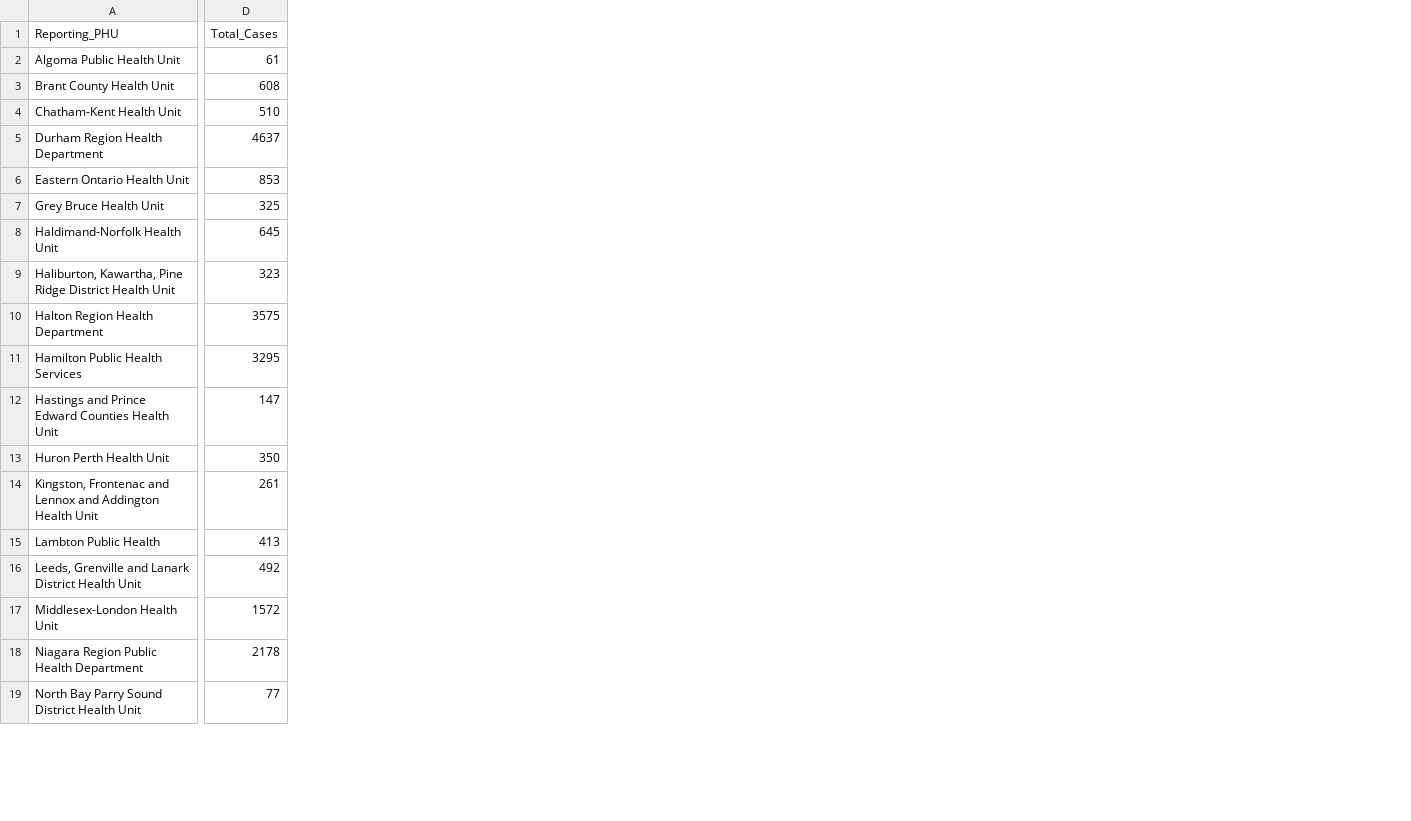
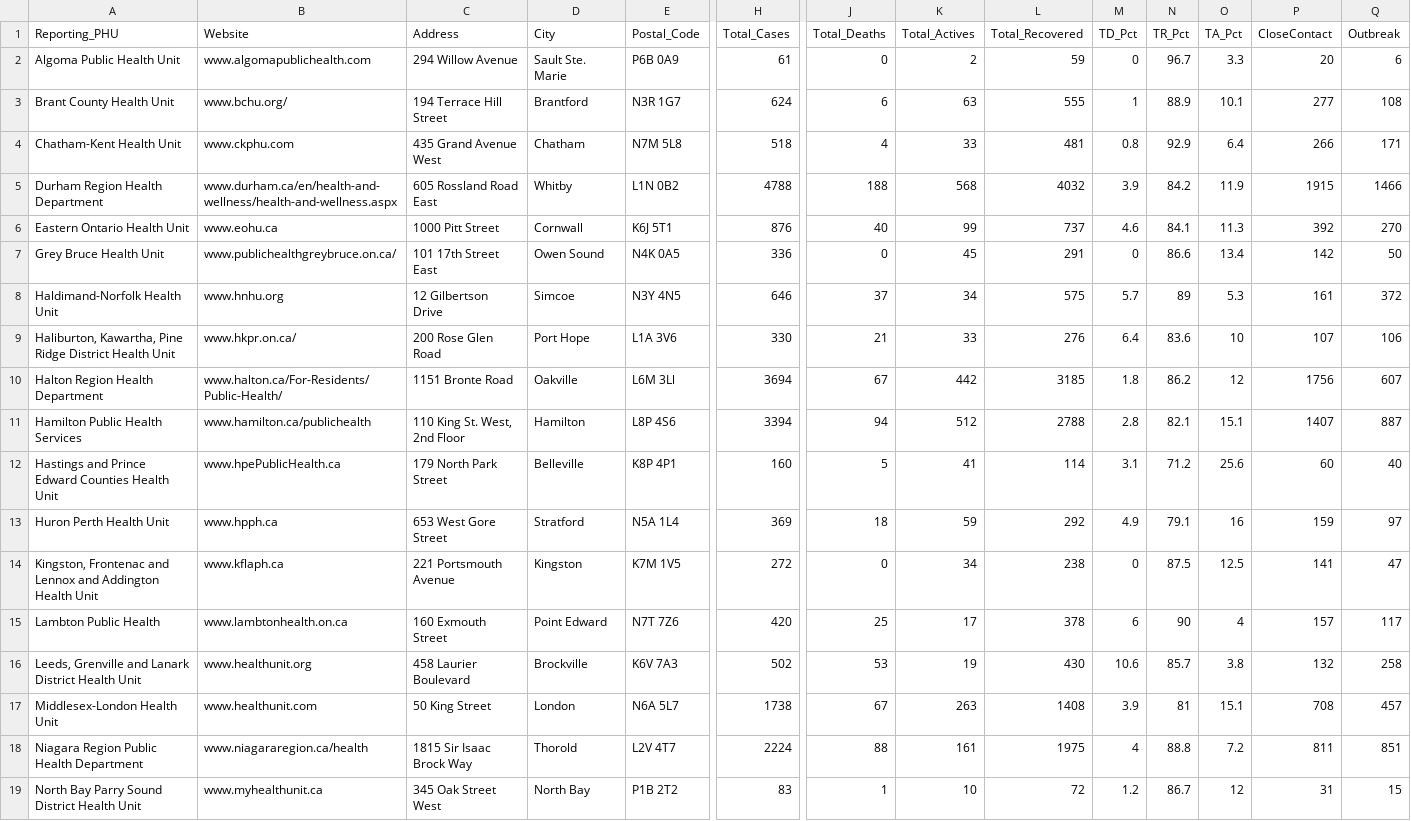
Before and after one commit to Erebus54/covid-geostats, a CSV file: dataset/PHU_Summary.csv, drawn as a sheet; only a part is shown, gaps mark what is left out; addresses are those after the commit; the diff covers the shown part only; the diff names each change by its address in the sheet, - before the commit and + after, or states it on an @@ line.

```diff
--- a/dataset/PHU_Summary.csv
+++ b/dataset/PHU_Summary.csv
+column B (Website), rows 2-19: www.algomapublichealth.com | www.bchu.org/ | www.ckphu.com | www.durham.ca/en/health-and-wellness/health-and-wellness.aspx | www.eohu.ca | www.publichealthgreybruce.on.ca/ | www.hnhu.org | www.hkpr.on.ca/ | www.halton.ca/For-Residents/Public-Health/ | www.hamilton.ca/publichealth | www.hpePublicHealth.ca | www.hpph.ca | www.kflaph.ca | www.lambtonhealth.on.ca | www.healthunit.org | www.healthunit.com | www.niagararegion.ca/health | www.myhealthunit.ca
+column C (Address), rows 2-19: 294 Willow Avenue | 194 Terrace Hill Street | 435 Grand Avenue West | 605 Rossland Road East | 1000 Pitt Street | 101 17th Street East | 12 Gilbertson Drive | 200 Rose Glen Road | 1151 Bronte Road | 110 King St. West, 2nd Floor | 179 North Park Street | 653 West Gore Street | 221 Portsmouth Avenue | 160 Exmouth Street | 458 Laurier Boulevard | 50 King Street | 1815 Sir Isaac Brock Way | 345 Oak Street West
+column D (City), rows 2-19: Sault Ste. Marie | Brantford | Chatham | Whitby | Cornwall | Owen Sound | Simcoe | Port Hope | Oakville | Hamilton | Belleville | Stratford | Kingston | Point Edward | Brockville | London | Thorold | North Bay
+column E (Postal_Code), rows 2-19: P6B 0A9 | N3R 1G7 | N7M 5L8 | L1N 0B2 | K6J 5T1 | N4K 0A5 | N3Y 4N5 | L1A 3V6 | L6M 3Ll | L8P 4S6 | K8P 4P1 | N5A 1L4 | K7M 1V5 | N7T 7Z6 | K6V 7A3 | N6A 5L7 | L2V 4T7 | P1B 2T2
+column J (Total_Deaths), rows 2-19: 0 | 6 | 4 | 188 | 40 | 0 | 37 | 21 | 67 | 94 | 5 | 18 | 0 | 25 | 53 | 67 | 88 | 1
+column K (Total_Actives), rows 2-19: 2 | 63 | 33 | 568 | 99 | 45 | 34 | 33 | 442 | 512 | 41 | 59 | 34 | 17 | 19 | 263 | 161 | 10
+column L (Total_Recovered), rows 2-19: 59 | 555 | 481 | 4032 | 737 | 291 | 575 | 276 | 3185 | 2788 | 114 | 292 | 238 | 378 | 430 | 1408 | 1975 | 72
+column M (TD_Pct), rows 2-19: 0 | 1 | 0.8 | 3.9 | 4.6 | 0 | 5.7 | 6.4 | 1.8 | 2.8 | 3.1 | 4.9 | 0 | 6 | 10.6 | 3.9 | 4 | 1.2
+column N (TR_Pct), rows 2-19: 96.7 | 88.9 | 92.9 | 84.2 | 84.1 | 86.6 | 89 | 83.6 | 86.2 | 82.1 | 71.2 | 79.1 | 87.5 | 90 | 85.7 | 81 | 88.8 | 86.7
+column O (TA_Pct), rows 2-19: 3.3 | 10.1 | 6.4 | 11.9 | 11.3 | 13.4 | 5.3 | 10 | 12 | 15.1 | 25.6 | 16 | 12.5 | 4 | 3.8 | 15.1 | 7.2 | 12
+column P (CloseContact), rows 2-19: 20 | 277 | 266 | 1915 | 392 | 142 | 161 | 107 | 1756 | 1407 | 60 | 159 | 141 | 157 | 132 | 708 | 811 | 31
+column Q (Outbreak), rows 2-19: 6 | 108 | 171 | 1466 | 270 | 50 | 372 | 106 | 607 | 887 | 40 | 97 | 47 | 117 | 258 | 457 | 851 | 15
-H3 (Total_Cases): 608
+H3 (Total_Cases): 624
-H4 (Total_Cases): 510
+H4 (Total_Cases): 518
-H5 (Total_Cases): 4637
+H5 (Total_Cases): 4788
-H6 (Total_Cases): 853
+H6 (Total_Cases): 876
-H7 (Total_Cases): 325
+H7 (Total_Cases): 336
-H8 (Total_Cases): 645
+H8 (Total_Cases): 646
-H9 (Total_Cases): 323
+H9 (Total_Cases): 330
-H10 (Total_Cases): 3575
+H10 (Total_Cases): 3694
-H11 (Total_Cases): 3295
+H11 (Total_Cases): 3394
-H12 (Total_Cases): 147
+H12 (Total_Cases): 160
-H13 (Total_Cases): 350
+H13 (Total_Cases): 369
-H14 (Total_Cases): 261
+H14 (Total_Cases): 272
-H15 (Total_Cases): 413
+H15 (Total_Cases): 420
-H16 (Total_Cases): 492
+H16 (Total_Cases): 502
-H17 (Total_Cases): 1572
+H17 (Total_Cases): 1738
-H18 (Total_Cases): 2178
+H18 (Total_Cases): 2224
-H19 (Total_Cases): 77
+H19 (Total_Cases): 83
```
Also changed, not shown: 14 added columns and 23 edited cells elsewhere in this file, 1 other file.
